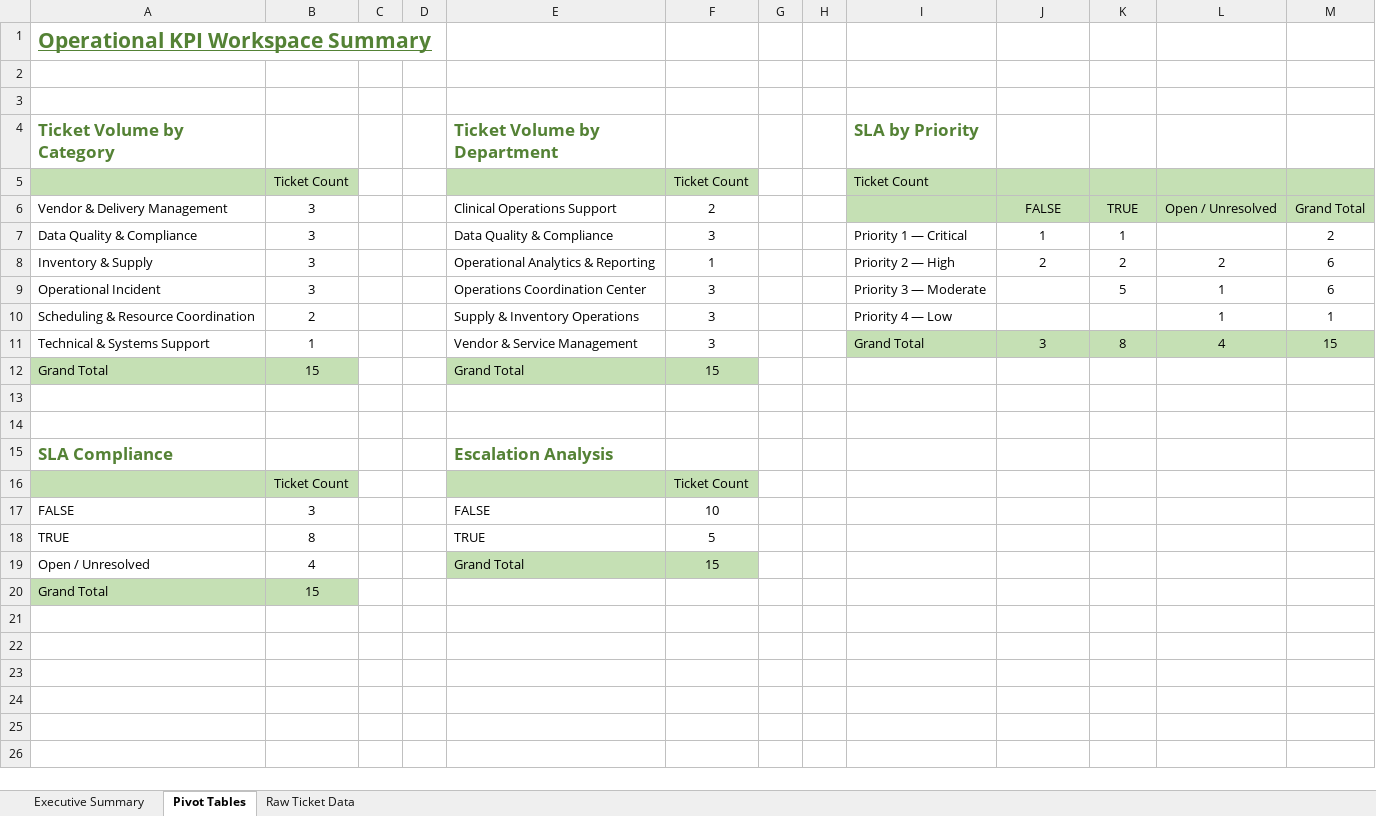
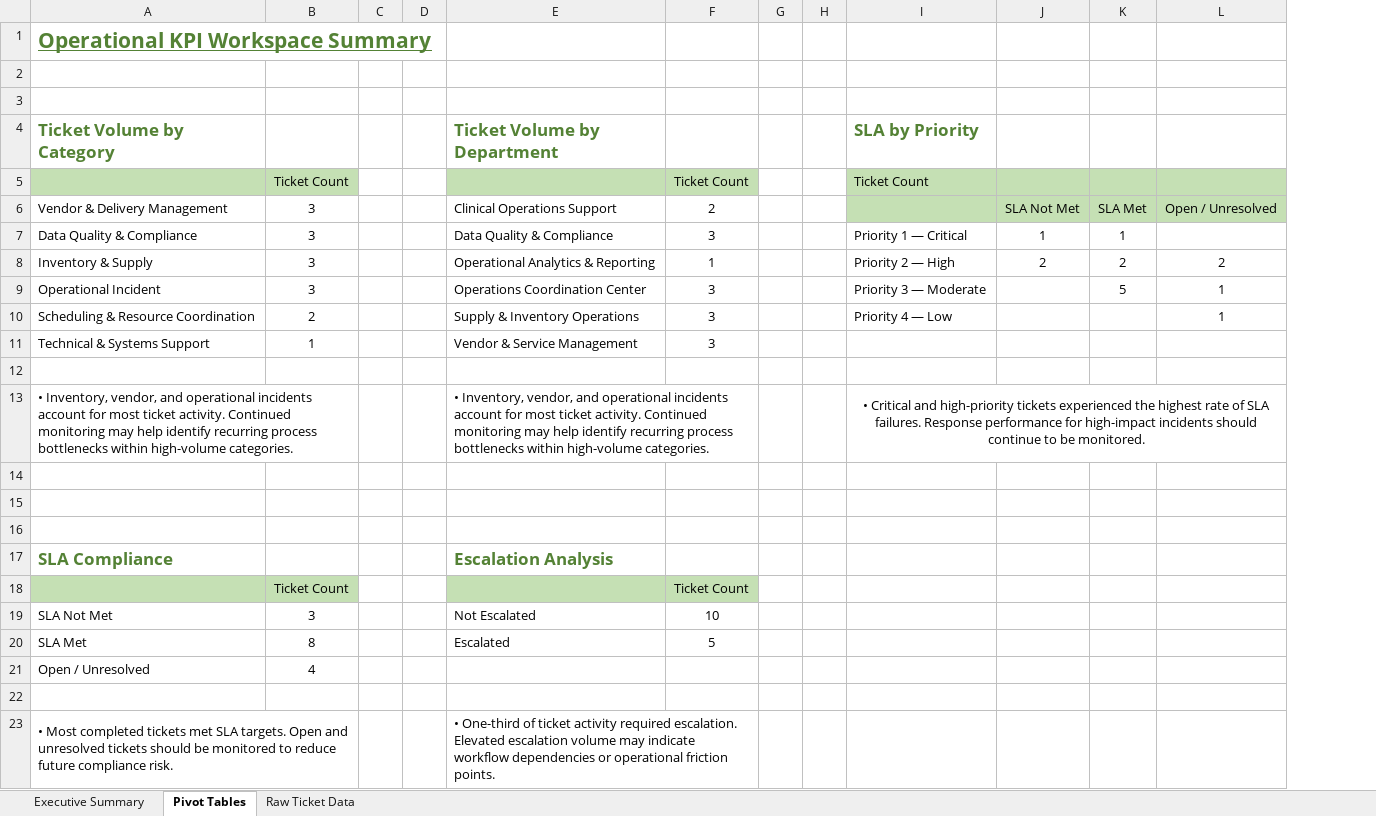
Before and after one commit to AustinWebberAnalytics/northstar-health-operations, an Excel workbook: ticketing-system/reporting-and-kpis/ticket-analysis-v1.xlsx, sheet Pivot Tables, drawn as a sheet; values as stored, in another font and other column widths than the file's, no borders; charts and pictures not drawn; removed rows and columns are numbered as before the commit, all else as after; the diff names each change by its address in the sheet, - before the commit and + after, or states it on an @@ line.

Commit message:
Update ticket-analysis-v1.xlsx

```diff
--- a/ticketing-system/reporting-and-kpis/ticket-analysis-v1.xlsx (sheet Pivot Tables)
+++ b/ticketing-system/reporting-and-kpis/ticket-analysis-v1.xlsx (sheet Pivot Tables)
-column M, rows 6-11: Grand Total | 2 | 6 | 6 | 1 | 15
-J6: FALSE
+J6: SLA Not Met
-K6: TRUE
+K6: SLA Met
-I11 (SLA by Priority): Grand Total
+I11 (SLA by Priority): (empty)
-I11:L11 fill: #C5E0B4
+I11:L11 fill: none
-J11: 3
+J11: (empty)
-K11: 8
+K11: (empty)
-L11: 4
+L11: (empty)
-row 12: Grand Total | 15 |  |  | Grand Total | 15
+row 12: (empty)
-A12:B12 fill: #C5E0B4
+A12:B12 fill: none
-E12:F12 fill: #C5E0B4
+E12:F12 fill: none
+row 13: • Inventory, vendor, and operational incidents account for most ticket activity. Continued monitoring may help identify recurring process bottlenecks within high-volume categories. |  |  |  | • Inventory, vendor, and operational incidents account for most ticket activity. Continued monitoring may help identify recurring process bottlenecks within high-volume categories. |  |  |  | • Critical and high-priority tickets experienced the highest rate of SLA failures. Response performance for high-impact incidents should continue to be monitored.
+row 14: (empty)
-A19 (Ticket Volume by Category): FALSE
+A19 (Ticket Volume by Category): SLA Not Met
-E19 (Ticket Volume by Department): FALSE
+E19 (Ticket Volume by Department): Not Escalated
-A20 (Ticket Volume by Category): TRUE
+A20 (Ticket Volume by Category): SLA Met
-E20 (Ticket Volume by Department): TRUE
+E20 (Ticket Volume by Department): Escalated
-E21 (Ticket Volume by Department): Grand Total
+E21 (Ticket Volume by Department): (empty)
-E21:F21 fill: #C5E0B4
+E21:F21 fill: none
-F21: 15
+F21: (empty)
-row 22: Grand Total | 15
+row 22: (empty)
-A22:B22 fill: #C5E0B4
+A22:B22 fill: none
+row 23: • Most completed tickets met SLA targets. Open and unresolved tickets should be monitored to reduce future compliance risk. |  |  |  | • One-third of ticket activity required escalation. Elevated escalation volume may indicate workflow dependencies or operational friction points.
```
Also changed, not shown: sheet Executive Summary, charts or pictures.
